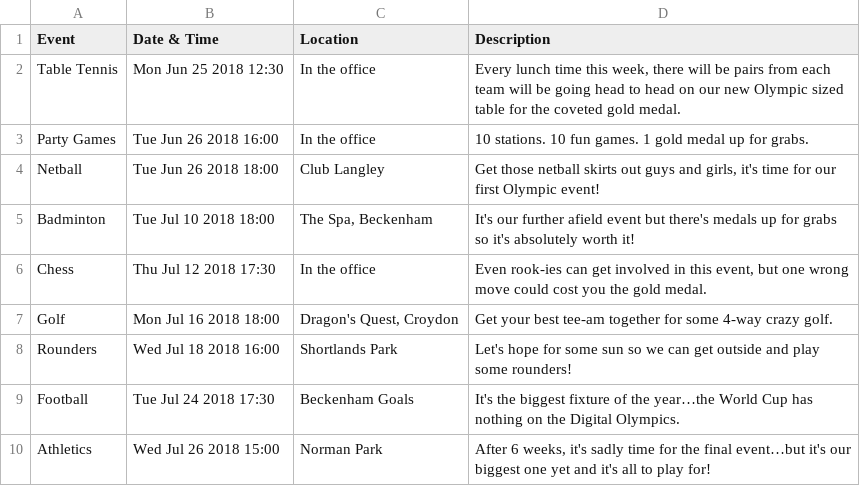
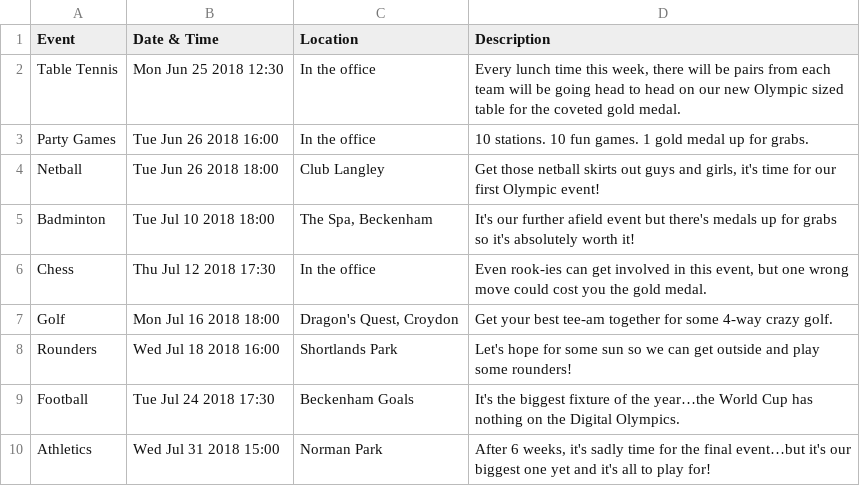
Before and after one commit to daningamells/random-quote-v2, a CSV file: Olympic Teams.csv, drawn as a sheet.

Commit message:
Update Olympic Teams.csv

```diff
--- a/Olympic Teams.csv
+++ b/Olympic Teams.csv
@@ -9,2 +9,2 @@ Rounders,Wed Jul 18 2018 16:00,Shortlands Park,Let's hope for some sun so we  ca
 Football,Tue Jul 24 2018 17:30,Beckenham Goals,It's the biggest fixture of the year…the World Cup has nothing on the Digital Olympics.
-Athletics,Wed Jul 26 2018 15:00,Norman Park,"After 6 weeks, it's sadly time for the final event…but it's our biggest one yet and it's all to play for!"
+Athletics,Wed Jul 31 2018 15:00,Norman Park,"After 6 weeks, it's sadly time for the final event…but it's our biggest one yet and it's all to play for!"
```
